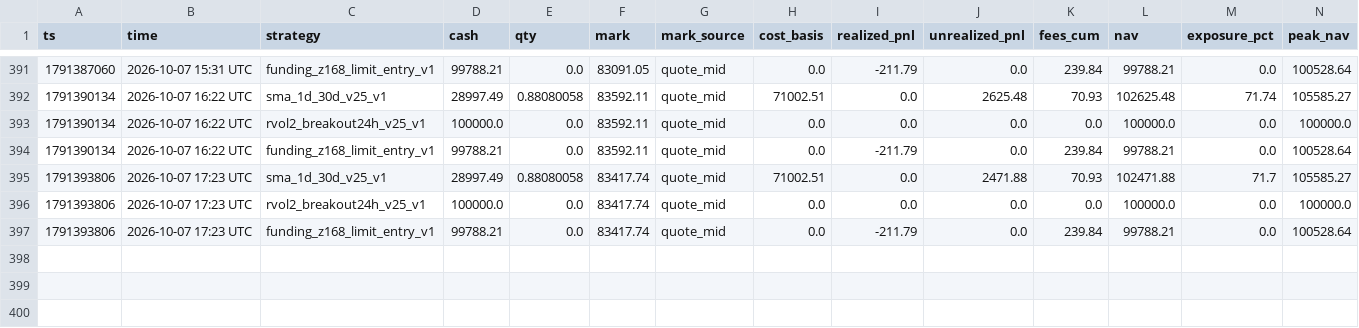
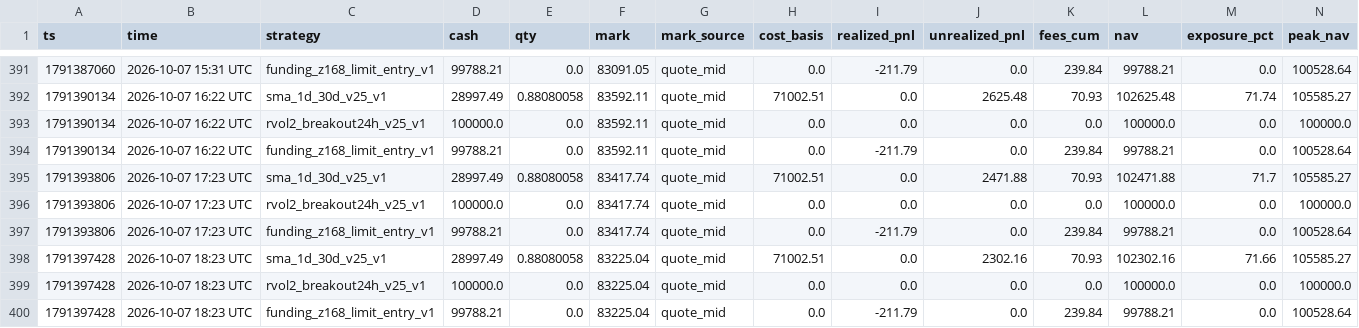
Before and after one commit to wahgor2050/BTC123, a CSV file: btc_demo/lab/equity_202610.csv, drawn as a sheet; only a part is shown, gaps mark what is left out; rows hold the shown columns only; the diff names each change by its address in the sheet, - before the commit and + after, or states it on an @@ line.

```diff
--- a/btc_demo/lab/equity_202610.csv
+++ b/btc_demo/lab/equity_202610.csv
+row 398: 1791397428 | 2026-10-07 18:23 UTC | sma_1d_30d_v25_v1 | 28997.49 | 0.88080058 | 83225.04 | quote_mid | 71002.51 | 0.0 | 2302.16 | 70.93 | 102302.16 | 71.66 | 105585.27
+row 399: 1791397428 | 2026-10-07 18:23 UTC | rvol2_breakout24h_v25_v1 | 100000.0 | 0.0 | 83225.04 | quote_mid | 0.0 | 0.0 | 0.0 | 0.0 | 100000.0 | 0.0 | 100000.0
+row 400: 1791397428 | 2026-10-07 18:23 UTC | funding_z168_limit_entry_v1 | 99788.21 | 0.0 | 83225.04 | quote_mid | 0.0 | -211.79 | 0.0 | 239.84 | 99788.21 | 0.0 | 100528.64
```
Also changed, not shown: btc_demo/lab/funding_signal_202610.csv, 2 other files.
